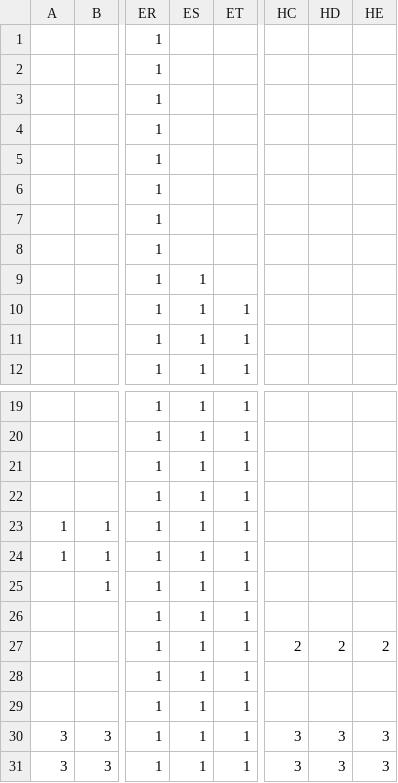
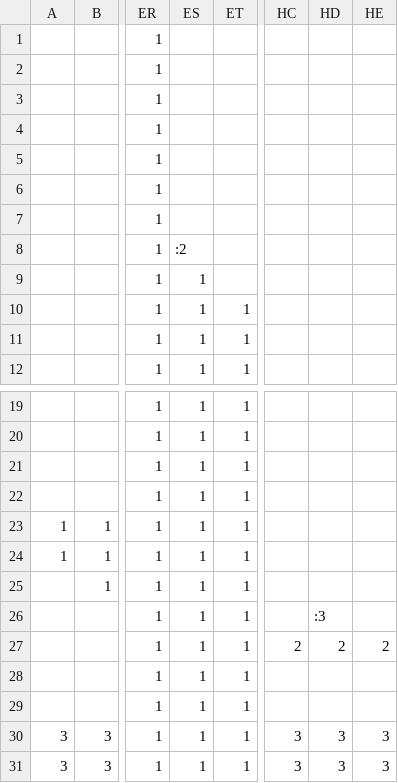
Before and after one commit to s184222/marnia, a CSV file: assets/worlds/world2.csv, drawn as a sheet; only a part is shown, gaps mark what is left out; the diff names each change by its address in the sheet, - before the commit and + after, or states it on an @@ line.

```diff
--- a/assets/worlds/world2.csv
+++ b/assets/worlds/world2.csv
-ES8: (empty)
+ES8: :2
-HD26: (empty)
+HD26: :3
```
Also changed, not shown: assets/worlds/world3.csv.
